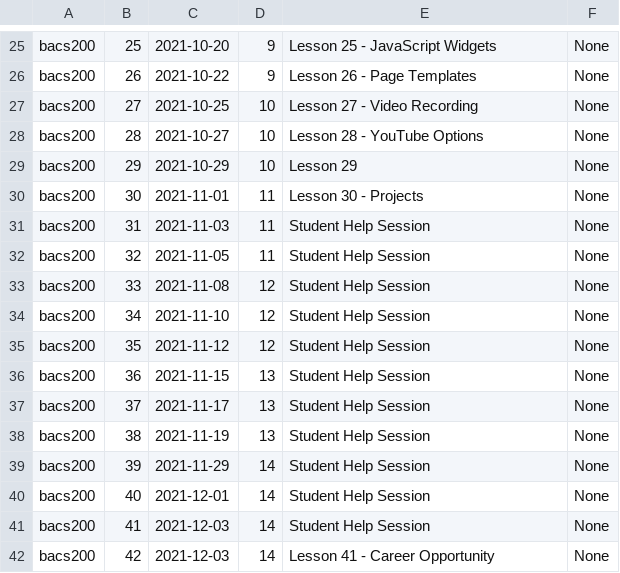
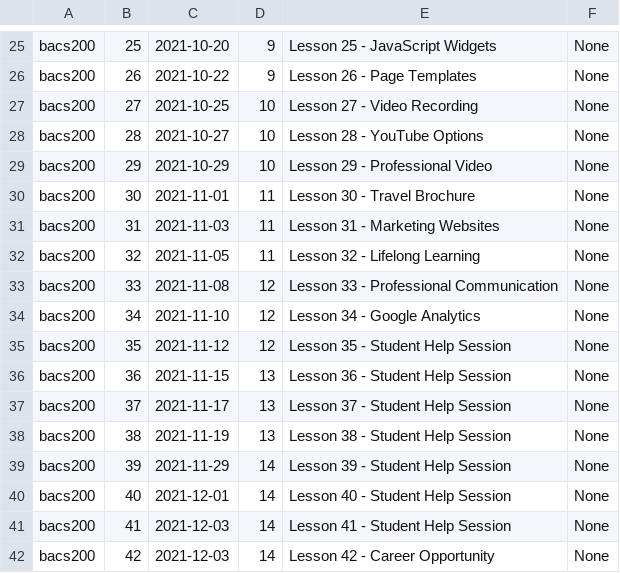
Before and after one commit to Mark-Seaman/UNC-BACS200-2021-Fall, a CSV file: markdown/lessons.csv, drawn as a sheet; only a part is shown, gaps mark what is left out.

Commit message:
Time

```diff
--- a/markdown/lessons.csv
+++ b/markdown/lessons.csv
@@ -28,15 +28,15 @@ bacs200,27,2021-10-25,10,Lesson 27 - Video Recording,None
 bacs200,28,2021-10-27,10,Lesson 28 - YouTube Options,None
-bacs200,29,2021-10-29,10,Lesson 29,None
-bacs200,30,2021-11-01,11,Lesson 30 - Projects,None
-bacs200,31,2021-11-03,11,Student Help Session,None
-bacs200,32,2021-11-05,11,Student Help Session,None
-bacs200,33,2021-11-08,12,Student Help Session,None
-bacs200,34,2021-11-10,12,Student Help Session,None
-bacs200,35,2021-11-12,12,Student Help Session,None
-bacs200,36,2021-11-15,13,Student Help Session,None
-bacs200,37,2021-11-17,13,Student Help Session,None
-bacs200,38,2021-11-19,13,Student Help Session,None
-bacs200,39,2021-11-29,14,Student Help Session,None
-bacs200,40,2021-12-01,14,Student Help Session,None
-bacs200,41,2021-12-03,14,Student Help Session,None
-bacs200,42,2021-12-03,14,Lesson 41 - Career Opportunity,None
+bacs200,29,2021-10-29,10,Lesson 29 - Professional Video,None
+bacs200,30,2021-11-01,11,Lesson 30 - Travel Brochure,None
+bacs200,31,2021-11-03,11,Lesson 31 - Marketing Websites,None
+bacs200,32,2021-11-05,11,Lesson 32 - Lifelong Learning,None
+bacs200,33,2021-11-08,12,Lesson 33 - Professional Communication,None
+bacs200,34,2021-11-10,12,Lesson 34 - Google Analytics,None
+bacs200,35,2021-11-12,12,Lesson 35 - Student Help Session,None
+bacs200,36,2021-11-15,13,Lesson 36 - Student Help Session,None
+bacs200,37,2021-11-17,13,Lesson 37 - Student Help Session,None
+bacs200,38,2021-11-19,13,Lesson 38 - Student Help Session,None
+bacs200,39,2021-11-29,14,Lesson 39 - Student Help Session,None
+bacs200,40,2021-12-01,14,Lesson 40 - Student Help Session,None
+bacs200,41,2021-12-03,14,Lesson 41 - Student Help Session,None
+bacs200,42,2021-12-03,14,Lesson 42 - Career Opportunity,None
```
